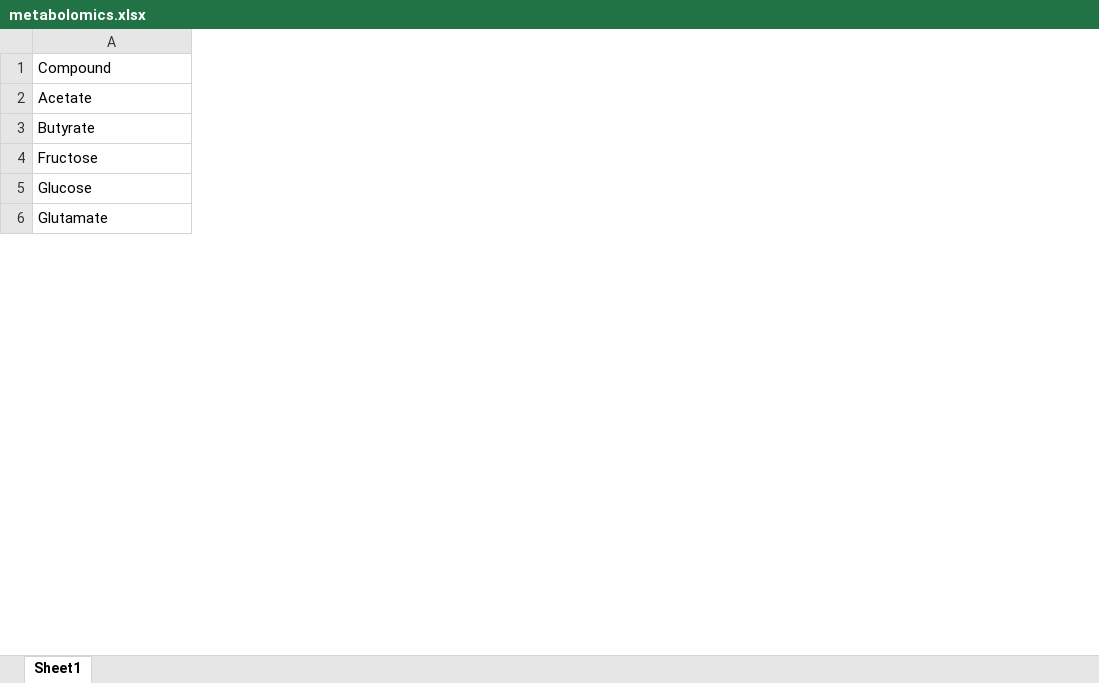
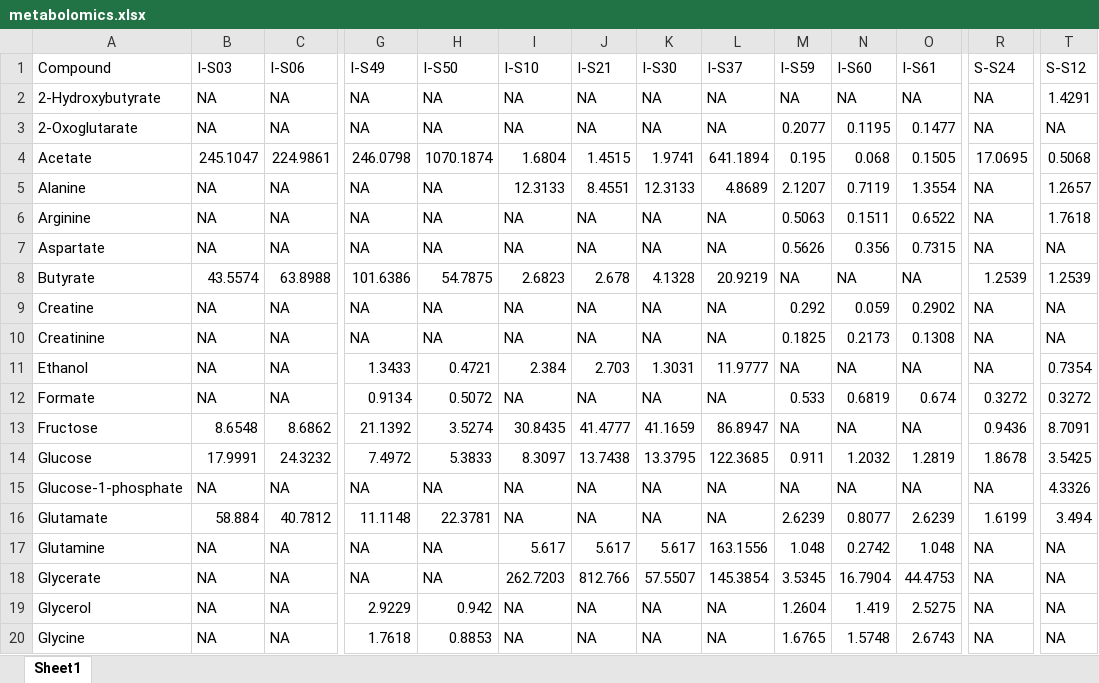
Before and after one commit to ednachiang/Inulin_CRDS, an Excel workbook: metabolomics/metabolomics.xlsx, sheet Sheet1, drawn as a sheet; only a part is shown, gaps mark what is left out; values as stored, in another font and other column widths than the file's, no cell formats; addresses are those after the commit; rows hold the shown columns only; the diff covers the shown part only; the diff names each change by its address in the sheet, - before the commit and + after, or states it on an @@ line.

Commit message:
Organized metabolomic data

```diff
--- a/metabolomics/metabolomics.xlsx (sheet Sheet1)
+++ b/metabolomics/metabolomics.xlsx (sheet Sheet1)
+column B (I-S03), row 4: 245.1047; row 8: 43.5574; rows 13-14: 8.6548 | 17.9991; row 16: 58.884
+column C (I-S06), row 4: 224.9861; row 8: 63.8988; rows 13-14: 8.6862 | 24.3232; row 16: 40.7812
+column G (I-S49), row 4: 246.0798; row 8: 101.6386; rows 13-14: 21.1392 | 7.4972; row 16: 11.1148
+column H (I-S50), row 4: 1070.1874; row 8: 54.7875; rows 13-14: 3.5274 | 5.3833; row 16: 22.3781
+column I (I-S10), row 4: 1.6804; row 8: 2.6823; rows 13-14: 30.8435 | 8.3097; row 16: NA
+column J (I-S21), row 4: 1.4515; row 8: 2.678; rows 13-14: 41.4777 | 13.7438; row 16: NA
+column K (I-S30), row 4: 1.9741; row 8: 4.1328; rows 13-14: 41.1659 | 13.3795; row 16: NA
+column L (I-S37), row 4: 641.1894; row 8: 20.9219; rows 13-14: 86.8947 | 122.3685; row 16: NA
+column M (I-S59), row 4: 0.195; row 8: NA; rows 13-14: NA | 0.911; row 16: 2.6239
+column N (I-S60), row 4: 0.068; row 8: NA; rows 13-14: NA | 1.2032; row 16: 0.8077
+column O (I-S61), row 4: 0.1505; row 8: NA; rows 13-14: NA | 1.2819; row 16: 2.6239
+column R (S-S24), row 4: 17.0695; row 8: 1.2539; rows 13-14: 0.9436 | 1.8678; row 16: 1.6199
+column T (S-S12), row 4: 0.5068; row 8: 1.2539; rows 13-14: 8.7091 | 3.5425; row 16: 3.494
+row 2: 2-Hydroxybutyrate | NA | NA | NA | NA | NA | NA | NA | NA | NA | NA | NA | NA | 1.4291
+row 3: 2-Oxoglutarate | NA | NA | NA | NA | NA | NA | NA | NA | 0.2077 | 0.1195 | 0.1477 | NA | NA
+row 5: Alanine | NA | NA | NA | NA | 12.3133 | 8.4551 | 12.3133 | 4.8689 | 2.1207 | 0.7119 | 1.3554 | NA | 1.2657
+row 6: Arginine | NA | NA | NA | NA | NA | NA | NA | NA | 0.5063 | 0.1511 | 0.6522 | NA | 1.7618
+row 7: Aspartate | NA | NA | NA | NA | NA | NA | NA | NA | 0.5626 | 0.356 | 0.7315 | NA | NA
+row 9: Creatine | NA | NA | NA | NA | NA | NA | NA | NA | 0.292 | 0.059 | 0.2902 | NA | NA
+row 10: Creatinine | NA | NA | NA | NA | NA | NA | NA | NA | 0.1825 | 0.2173 | 0.1308 | NA | NA
+row 11: Ethanol | NA | NA | 1.3433 | 0.4721 | 2.384 | 2.703 | 1.3031 | 11.9777 | NA | NA | NA | NA | 0.7354
+row 12: Formate | NA | NA | 0.9134 | 0.5072 | NA | NA | NA | NA | 0.533 | 0.6819 | 0.674 | 0.3272 | 0.3272
+row 15: Glucose-1-phosphate | NA | NA | NA | NA | NA | NA | NA | NA | NA | NA | NA | NA | 4.3326
+row 17: Glutamine | NA | NA | NA | NA | 5.617 | 5.617 | 5.617 | 163.1556 | 1.048 | 0.2742 | 1.048 | NA | NA
+row 18: Glycerate | NA | NA | NA | NA | 262.7203 | 812.766 | 57.5507 | 145.3854 | 3.5345 | 16.7904 | 44.4753 | NA | NA
+row 19: Glycerol | NA | NA | 2.9229 | 0.942 | NA | NA | NA | NA | 1.2604 | 1.419 | 2.5275 | NA | NA
+row 20: Glycine | NA | NA | 1.7618 | 0.8853 | NA | NA | NA | NA | 1.6765 | 1.5748 | 2.6743 | NA | NA
```
Also changed, not shown: 13 added rows, 2 added columns and 6 edited cells elsewhere in this sheet, cell formats, metabolomics/Metabolite concs - CC - Summer.xlsx, 3 other files.
